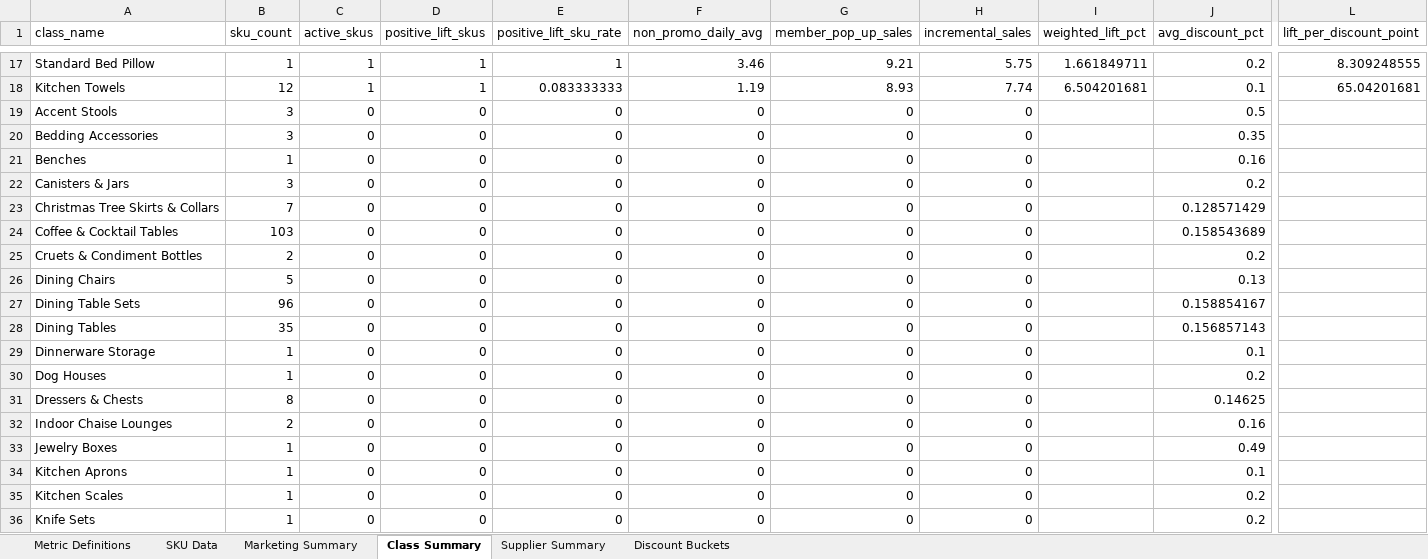
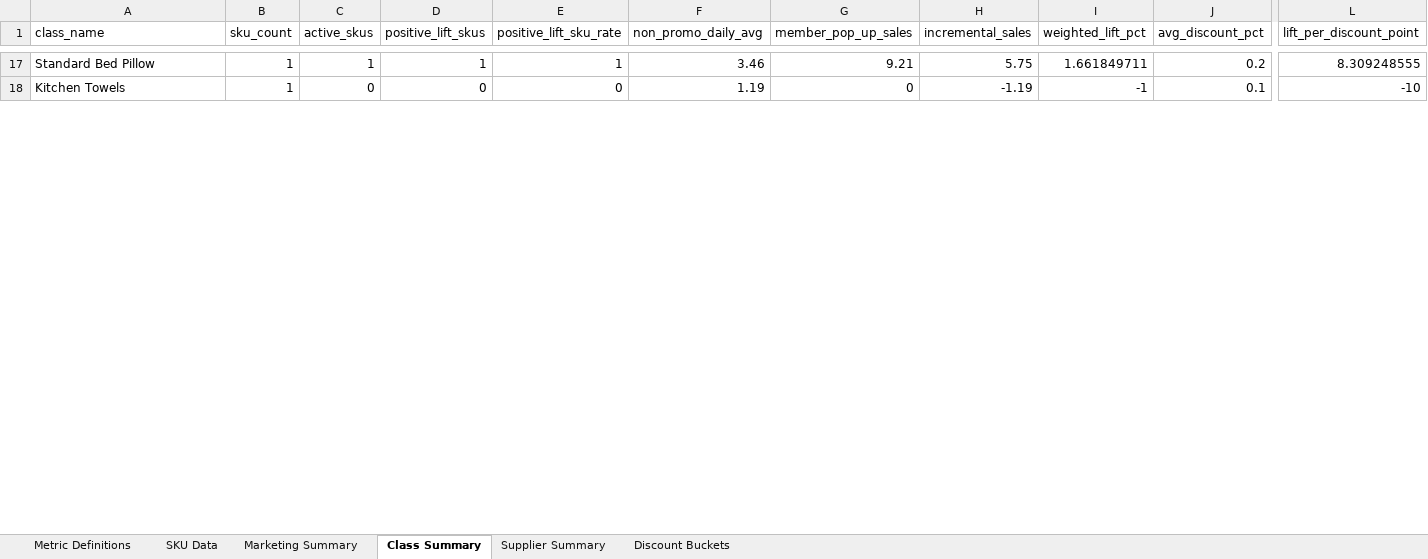
Before and after one commit to bhannigan-cpu/N8N-Workflows, an Excel workbook: analysis/member_pop_up_sale_case_study/output/member_pop_up_sale_case_study.xlsx, sheet Class Summary, drawn as a sheet; only a part is shown, gaps mark what is left out; values as stored, in another font and other column widths than the file's, no borders; removed rows and columns are numbered as before the commit, all else as after; rows hold the shown columns only; the diff covers the shown part only; the diff names each change by its address in the sheet, - before the commit and + after, or states it on an @@ line.

```diff
--- a/analysis/member_pop_up_sale_case_study/output/member_pop_up_sale_case_study.xlsx (sheet Class Summary)
+++ b/analysis/member_pop_up_sale_case_study/output/member_pop_up_sale_case_study.xlsx (sheet Class Summary)
-B18 (sku_count): 12
+B18 (sku_count): 1
-C18 (active_skus): 1
+C18 (active_skus): 0
-D18 (positive_lift_skus): 1
+D18 (positive_lift_skus): 0
-E18 (positive_lift_sku_rate): 0.083333333
+E18 (positive_lift_sku_rate): 0
-G18 (member_pop_up_sales): 8.93
+G18 (member_pop_up_sales): 0
-H18 (incremental_sales): 7.74
+H18 (incremental_sales): -1.19
-I18 (weighted_lift_pct): 6.504201681
+I18 (weighted_lift_pct): -1
-L18 (lift_per_discount_point): 65.04201681
+L18 (lift_per_discount_point): -10
-row 19: Accent Stools | 3 | 0 | 0 | 0 | 0 | 0 | 0 |  | 0.5
-row 20: Bedding Accessories | 3 | 0 | 0 | 0 | 0 | 0 | 0 |  | 0.35
-row 21: Benches | 1 | 0 | 0 | 0 | 0 | 0 | 0 |  | 0.16
-row 22: Canisters & Jars | 3 | 0 | 0 | 0 | 0 | 0 | 0 |  | 0.2
-row 23: Christmas Tree Skirts & Collars | 7 | 0 | 0 | 0 | 0 | 0 | 0 |  | 0.128571429
-row 24: Coffee & Cocktail Tables | 103 | 0 | 0 | 0 | 0 | 0 | 0 |  | 0.158543689
-row 25: Cruets & Condiment Bottles | 2 | 0 | 0 | 0 | 0 | 0 | 0 |  | 0.2
-row 26: Dining Chairs | 5 | 0 | 0 | 0 | 0 | 0 | 0 |  | 0.13
-row 27: Dining Table Sets | 96 | 0 | 0 | 0 | 0 | 0 | 0 |  | 0.158854167
-row 28: Dining Tables | 35 | 0 | 0 | 0 | 0 | 0 | 0 |  | 0.156857143
-row 29: Dinnerware Storage | 1 | 0 | 0 | 0 | 0 | 0 | 0 |  | 0.1
-row 30: Dog Houses | 1 | 0 | 0 | 0 | 0 | 0 | 0 |  | 0.2
-row 31: Dressers & Chests | 8 | 0 | 0 | 0 | 0 | 0 | 0 |  | 0.14625
-row 32: Indoor Chaise Lounges | 2 | 0 | 0 | 0 | 0 | 0 | 0 |  | 0.16
-row 33: Jewelry Boxes | 1 | 0 | 0 | 0 | 0 | 0 | 0 |  | 0.49
-row 34: Kitchen Aprons | 1 | 0 | 0 | 0 | 0 | 0 | 0 |  | 0.1
-row 35: Kitchen Scales | 1 | 0 | 0 | 0 | 0 | 0 | 0 |  | 0.2
-row 36: Knife Sets | 1 | 0 | 0 | 0 | 0 | 0 | 0 |  | 0.2
```
Also changed, not shown: 3 added rows, 13 removed rows and 92 edited cells elsewhere in this sheet, sheet SKU Data, sheet Marketing Summary, sheet Supplier Summary, sheet Discount Buckets, 12 other files.
